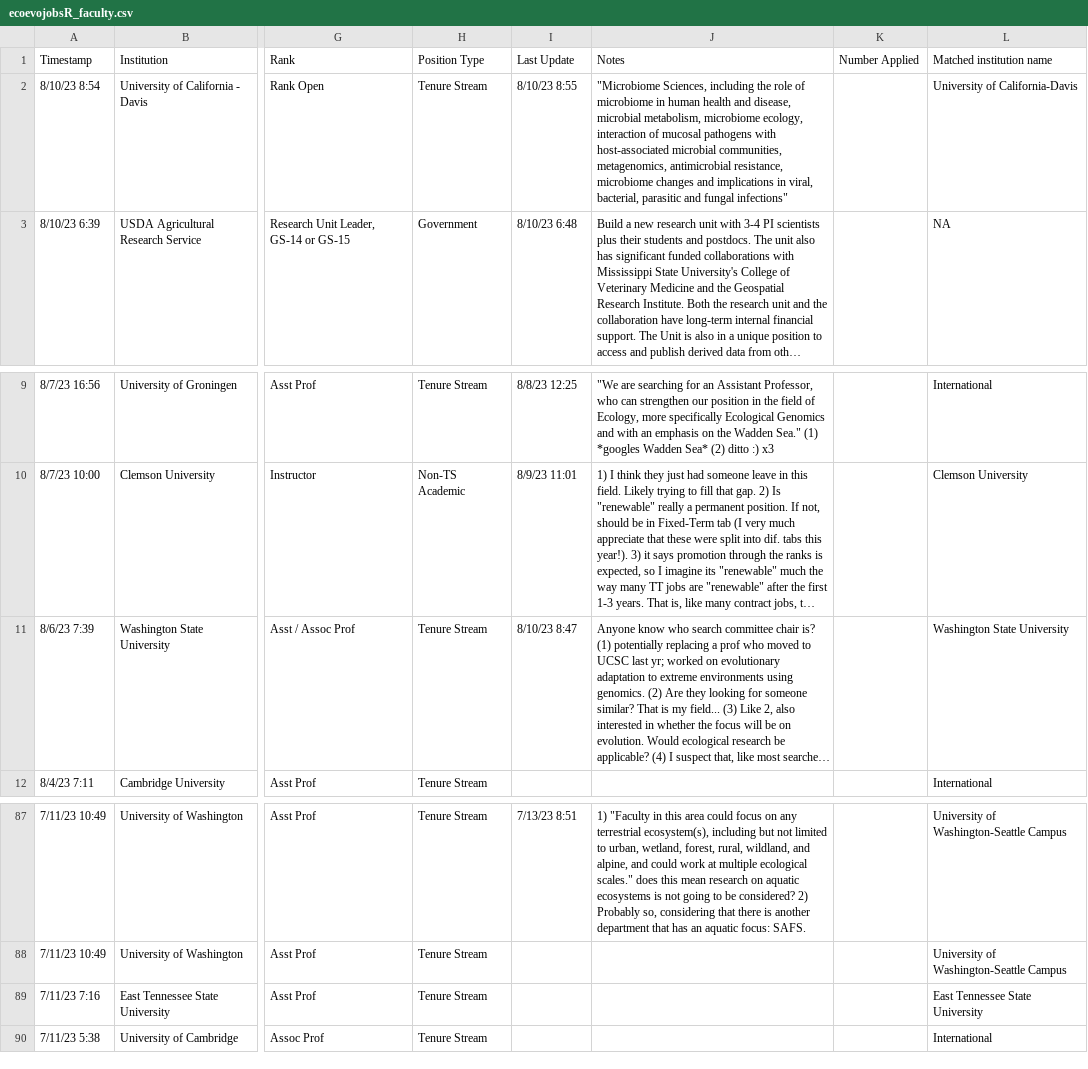
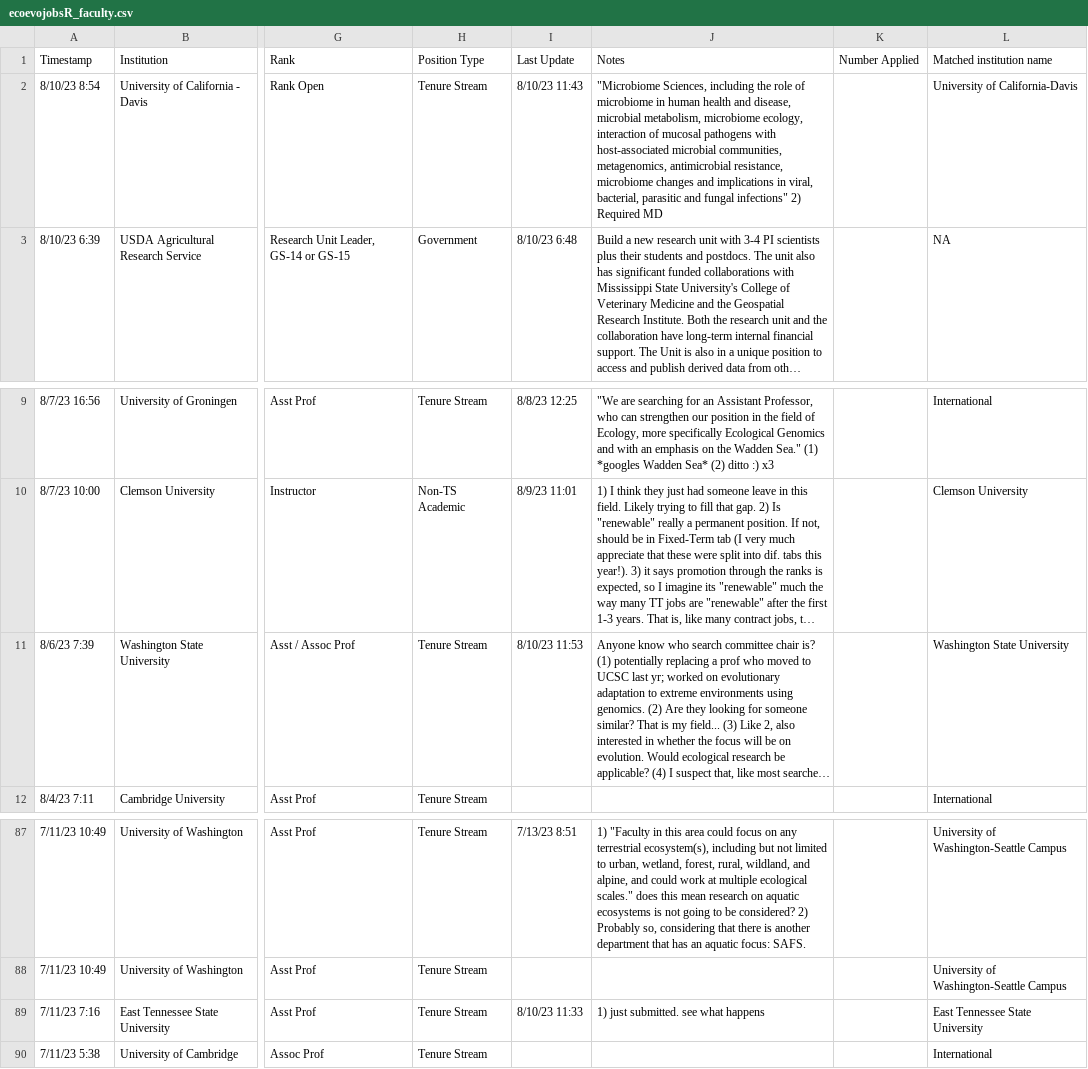
Before and after one commit to eddelbuettel/ecoevojobsR, a CSV file: data-raw/ecoevojobsR_faculty.csv, drawn as a sheet; only a part is shown, gaps mark what is left out; long unchanged cells end in …; the diff names each change by its address in the sheet, - before the commit and + after, or states it on an @@ line.

```diff
--- a/data-raw/ecoevojobsR_faculty.csv
+++ b/data-raw/ecoevojobsR_faculty.csv
-I2: 8/10/23 8:55
+I2: 8/10/23 11:43
-J2: …fungal infections"
+J2: …fungal infections" 2) Required MD
-I11: 8/10/23 8:47
+I11: 8/10/23 11:53
-I89: (empty)
+I89: 8/10/23 11:33
-J89: (empty)
+J89: 1) just submitted. see what happens
```
Also changed, not shown: data-raw/ecoevojobsR_postdoc.csv, 1 other file.
